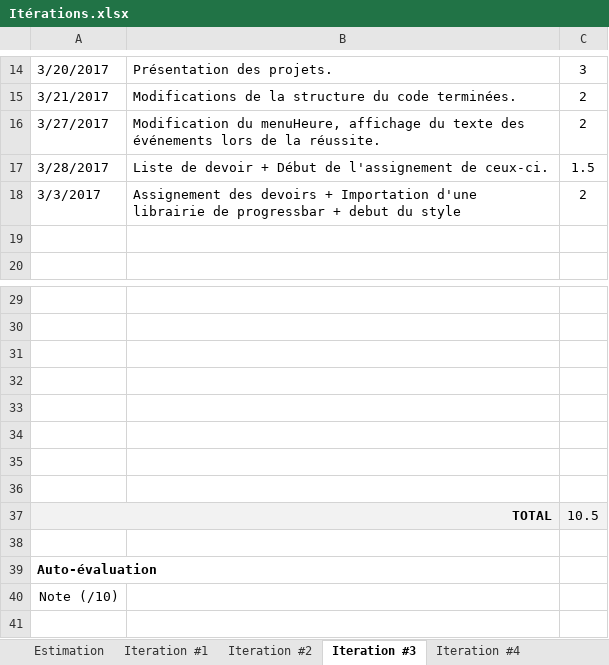
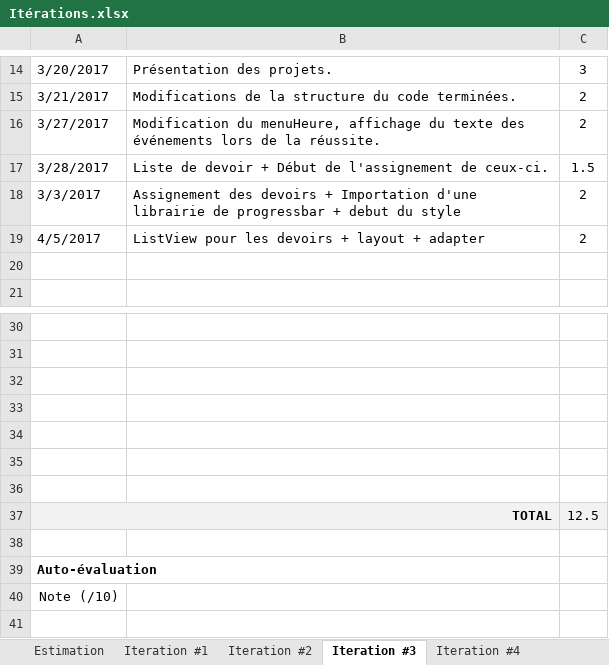
Before and after one commit to billotlogs/POIFR_LeLab4, an Excel workbook: Itérations.xlsx, sheet Iteration #3, drawn as a sheet; only a part is shown, gaps mark what is left out; values as stored, in another font and other column widths than the file's, no borders; charts and pictures not drawn; removed rows and columns are numbered as before the commit, all else as after; the diff names each change by its address in the sheet, - before the commit and + after, or states it on an @@ line.

Commit message:
ListView pour les devoirs + layout + adapter

```diff
--- a/Itérations.xlsx (sheet Iteration #3)
+++ b/Itérations.xlsx (sheet Iteration #3)
+row 19: 4/5/2017 | ListView pour les devoirs + layout + adapter | 2
-row 36: (empty)
-C37: 10.5
+C37: 12.5
```
Also changed, not shown: charts or pictures, 13 other files.
